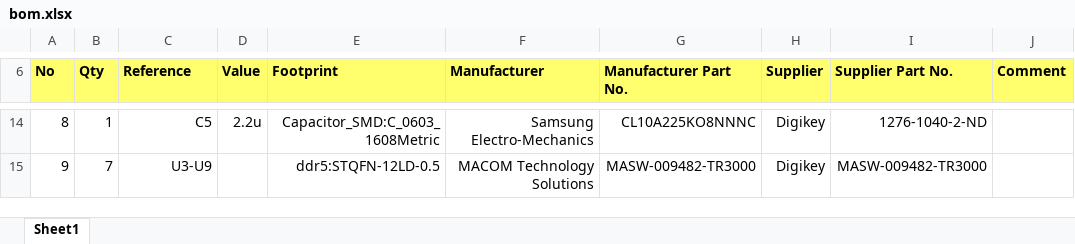
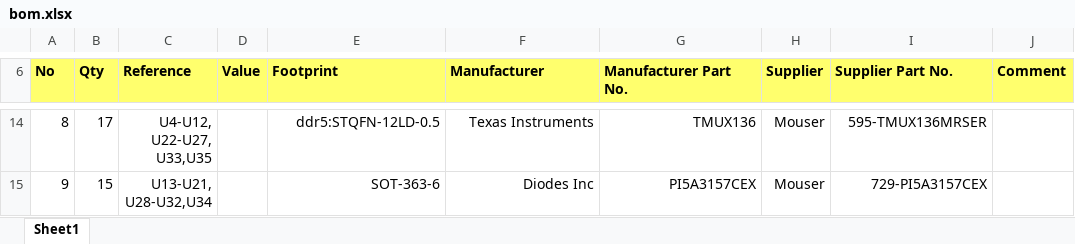
Before and after one commit to refault-artifacts/fault-injection-interposer, an Excel workbook: docs/bom/bom.xlsx, sheet Sheet1, drawn as a sheet; only a part is shown, gaps mark what is left out; values as stored, in another font and other column widths than the file's, no borders; ↵ is a line break in a cell; the diff covers the shown part only; the diff names each change by its address in the sheet, - before the commit and + after, or states it on an @@ line.

```diff
--- a/docs/bom/bom.xlsx (sheet Sheet1)
+++ b/docs/bom/bom.xlsx (sheet Sheet1)
-B14 (Qty): 1
+B14 (Qty): 17
-C14 (Reference): C5
+C14 (Reference): U4-U12, ↵ U22-U27, ↵ U33,U35
-D14 (Value): 2.2u
+D14 (Value): (empty)
-E14 (Footprint): Capacitor_SMD:C_0603_1608Metric
+E14 (Footprint): ddr5:STQFN-12LD-0.5
-F14 (Manufacturer): Samsung Electro-Mechanics
+F14 (Manufacturer): Texas Instruments
-G14 (Manufacturer Part No.): CL10A225KO8NNNC
+G14 (Manufacturer Part No.): TMUX136
-H14:H15 (Supplier): Digikey
+H14:H15 (Supplier): Mouser
-I14 (Supplier Part No.): 1276-1040-2-ND
+I14 (Supplier Part No.): 595-TMUX136MRSER
-B15 (Qty): 7
+B15 (Qty): 15
-C15 (Reference): U3-U9
+C15 (Reference): U13-U21, ↵ U28-U32,U34
-E15 (Footprint): ddr5:STQFN-12LD-0.5
+E15 (Footprint): SOT-363-6
-F15 (Manufacturer): MACOM Technology Solutions
+F15 (Manufacturer): Diodes Inc
-G15 (Manufacturer Part No.): MASW-009482-TR3000
+G15 (Manufacturer Part No.): PI5A3157CEX
-I15 (Supplier Part No.): MASW-009482-TR3000
+I15 (Supplier Part No.): 729-PI5A3157CEX
```
Also changed, not shown: 1 added row, 1 removed row, 29 edited cells and cell formats elsewhere in this sheet, 2 other files.
